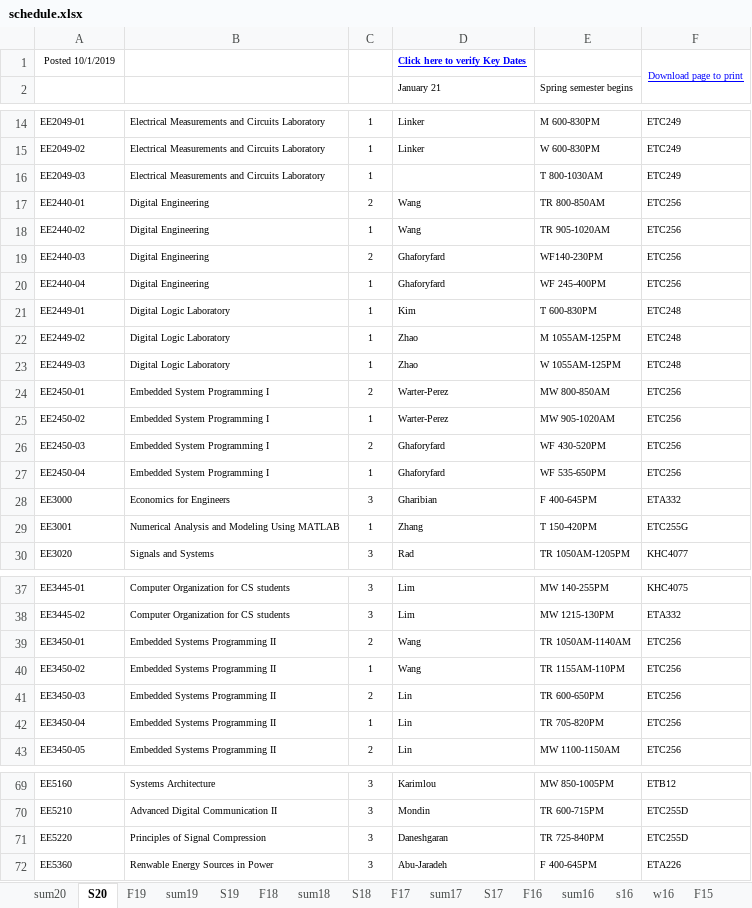
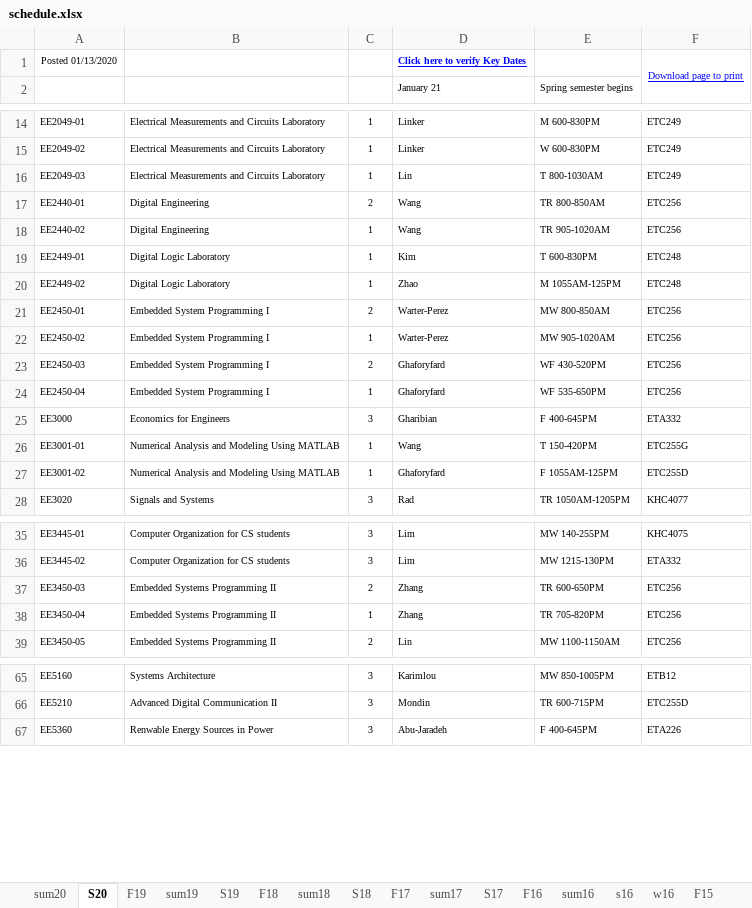
Before and after one commit to cslaee/cslaee.github.io, an Excel workbook: schedule/semester/schedule.xlsx, sheet S20, drawn as a sheet; only a part is shown, gaps mark what is left out; values as stored, in another font and other column widths than the file's, no borders; removed rows and columns are numbered as before the commit, all else as after; the diff covers the shown part only; the diff names each change by its address in the sheet, - before the commit and + after, or states it on an @@ line.

```diff
--- a/schedule/semester/schedule.xlsx (sheet S20)
+++ b/schedule/semester/schedule.xlsx (sheet S20)
-A1: Posted 10/1/2019
+A1: Posted 01/13/2020
-D16: (empty)
+D16: Lin
-row 19: EE2440-03 | Digital Engineering | 2 | Ghaforyfard | WF140-230PM | ETC256
-row 20: EE2440-04 | Digital Engineering | 1 | Ghaforyfard | WF 245-400PM | ETC256
-row 23: EE2449-03 | Digital Logic Laboratory | 1 | Zhao | W 1055AM-125PM | ETC248
-A26: EE3001
+A26: EE3001-01
-D26: Zhang
+D26: Wang
+row 27: EE3001-02 | Numerical Analysis and Modeling Using MATLAB | 1 | Ghaforyfard | F 1055AM-125PM | ETC255D
-row 39: EE3450-01 | Embedded Systems Programming II | 2 | Wang | TR 1050AM-1140AM | ETC256
-row 40: EE3450-02 | Embedded Systems Programming II | 1 | Wang | TR 1155AM-110PM | ETC256
-D37:D38: Lin
+D37:D38: Zhang
-row 71: EE5220 | Principles of Signal Compression | 3 | Daneshgaran | TR 725-840PM | ETC255D
```
Also changed, not shown: 8 edited cells elsewhere in this sheet, 11 other files.
